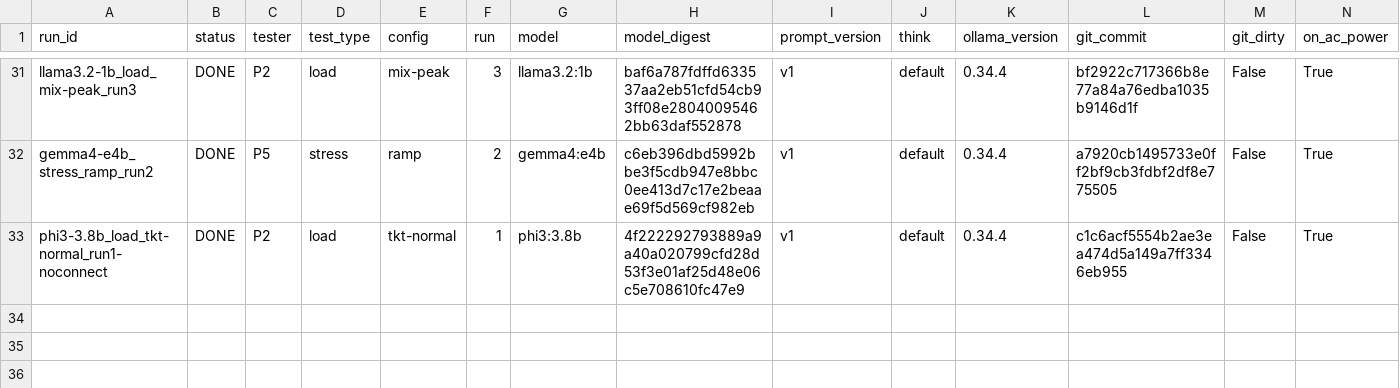
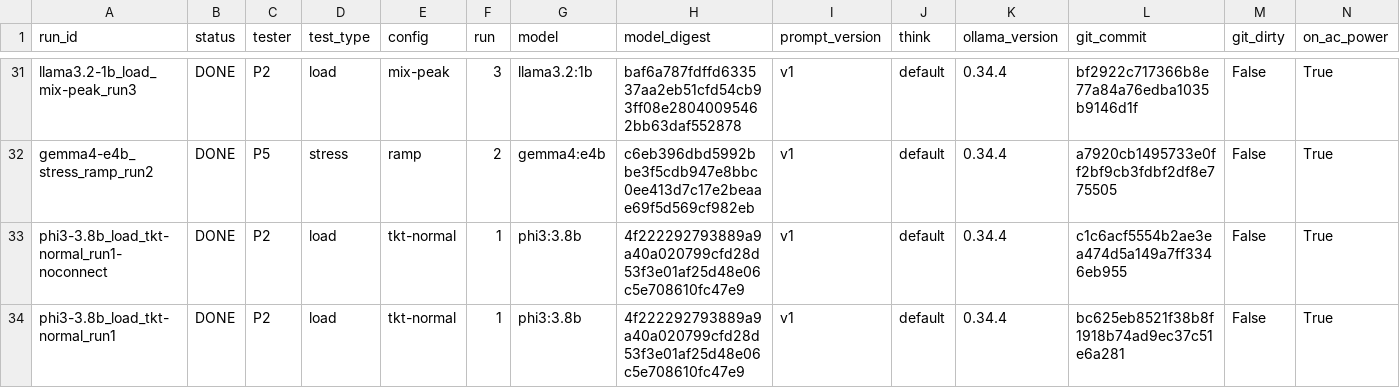
Before and after one commit to 2402801/ICT3113-P2-2, a CSV file: runs/run_register.csv, drawn as a sheet; only a part is shown, gaps mark what is left out; rows hold the shown columns only; the diff names each change by its address in the sheet, - before the commit and + after, or states it on an @@ line.

Commit message:
Load run phi3-3.8b_load_tkt-normal_run1

```diff
--- a/runs/run_register.csv
+++ b/runs/run_register.csv
+row 34: phi3-3.8b_load_tkt-normal_run1 | DONE | P2 | load | tkt-normal | 1 | phi3:3.8b | 4f222292793889a9a40a020799cfd28d53f3e01af25d48e06c5e708610fc47e9 | v1 | default | 0.34.4 | bc625eb8521f38b8f1918b74ad9ec37c51e6a281 | False | True
```
Also changed, not shown: 11 other files.
